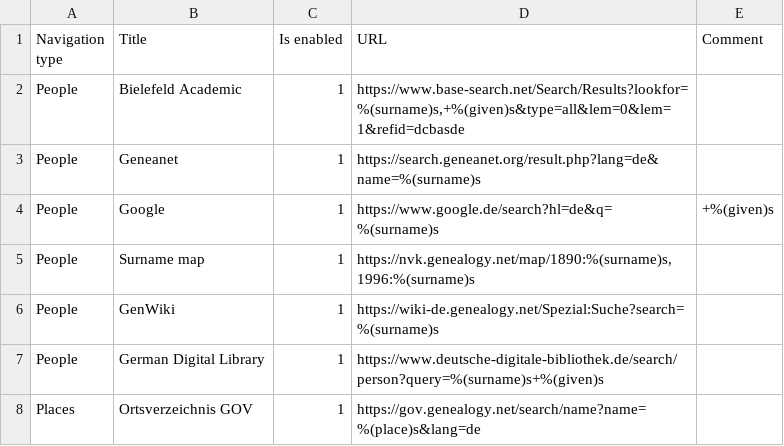
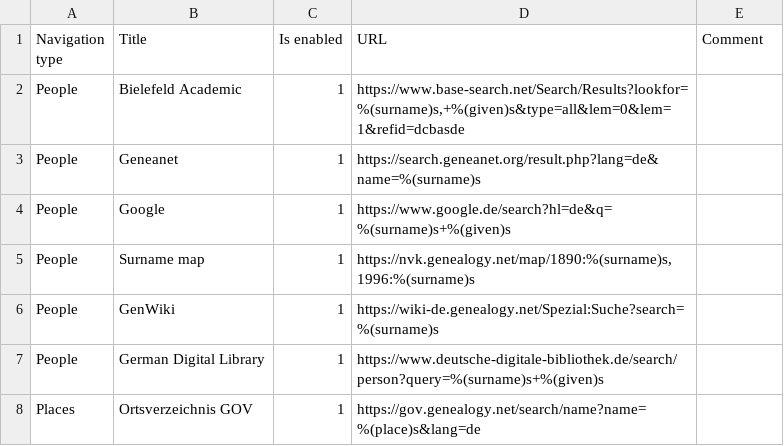
Before and after one commit to jurchello/WebSearch, a CSV file: assets/csv/de-links.csv, drawn as a sheet.

```diff
--- a/assets/csv/de-links.csv
+++ b/assets/csv/de-links.csv
@@ -3,3 +3,3 @@ People,Bielefeld Academic,1,"https://www.base-search.net/Search/Results?lookfor=
 People,Geneanet,1,https://search.geneanet.org/result.php?lang=de&name=%(surname)s,
-People,Google,1,https://www.google.de/search?hl=de&q=%(surname)s,+%(given)s,
+People,Google,1,https://www.google.de/search?hl=de&q=%(surname)s+%(given)s,
 People,Surname map,1,"https://nvk.genealogy.net/map/1890:%(surname)s,1996:%(surname)s",
```
Also changed, not shown: assets/csv/fr-links.csv, assets/csv/gb-links.csv, 15 other files.
